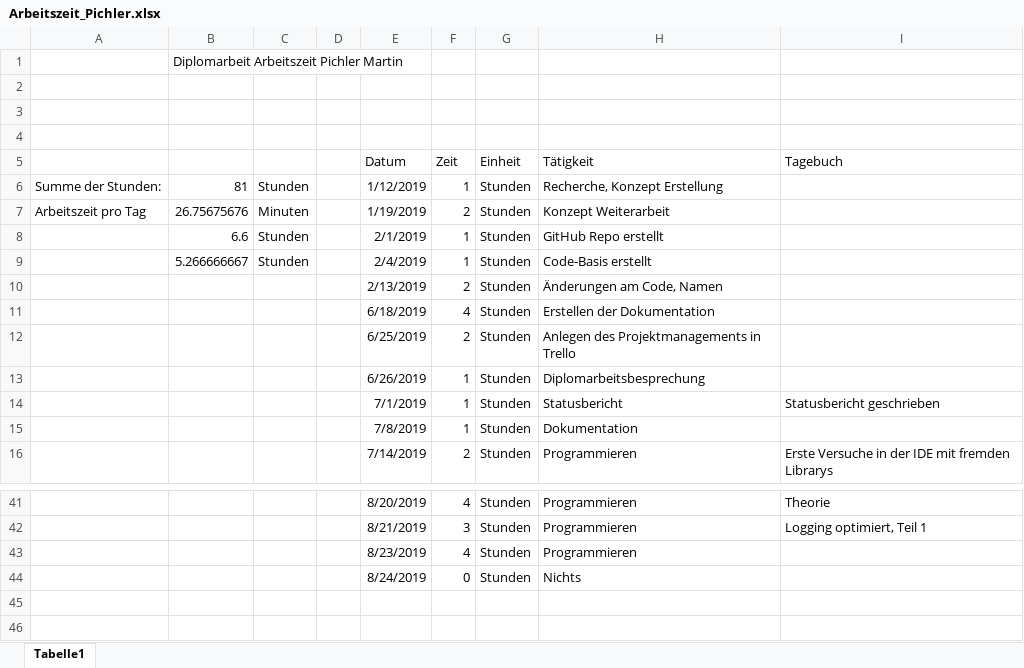
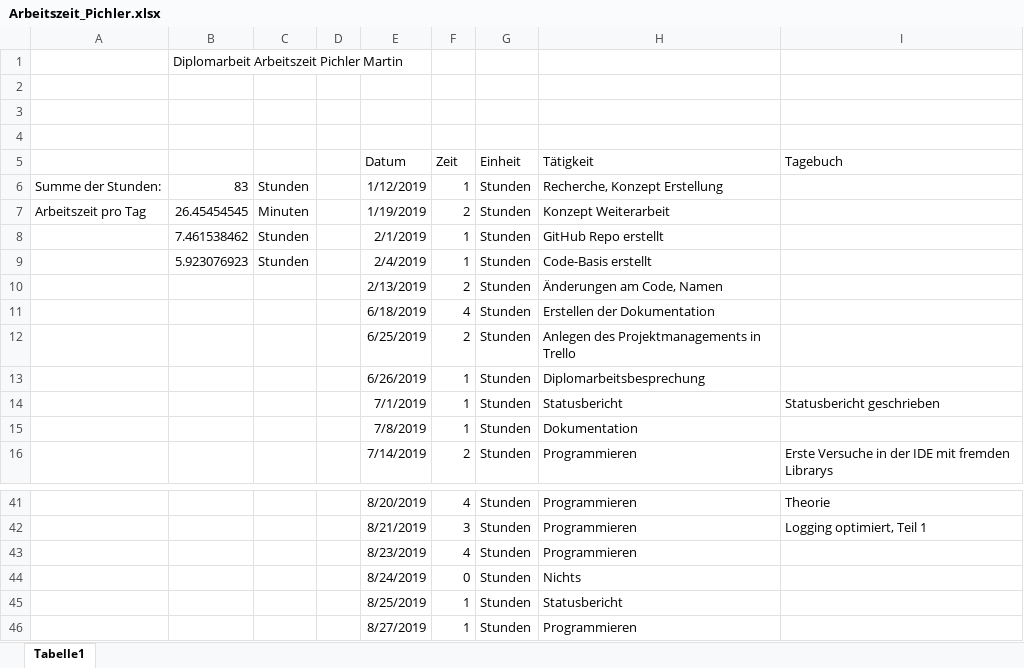
Before and after one commit to PichlerMartin/stream, an Excel workbook: docs/Arbeitszeit_Pichler.xlsx, sheet Tabelle1, drawn as a sheet; only a part is shown, gaps mark what is left out; values as stored, in another font and other column widths than the file's, no borders; the diff names each change by its address in the sheet, - before the commit and + after, or states it on an @@ line.

```diff
--- a/docs/Arbeitszeit_Pichler.xlsx (sheet Tabelle1)
+++ b/docs/Arbeitszeit_Pichler.xlsx (sheet Tabelle1)
-B6: 81
+B6: 83
-B7: 26.75675676
+B7: 26.45454545
-B8: 6.6
+B8: 7.461538462
-B9: 5.266666667
+B9: 5.923076923
+row 45:  |  |  |  | 8/25/2019 | 1 | Stunden | Statusbericht
+row 46:  |  |  |  | 8/27/2019 | 1 | Stunden | Programmieren
```
Also changed, not shown: 6 other files.
